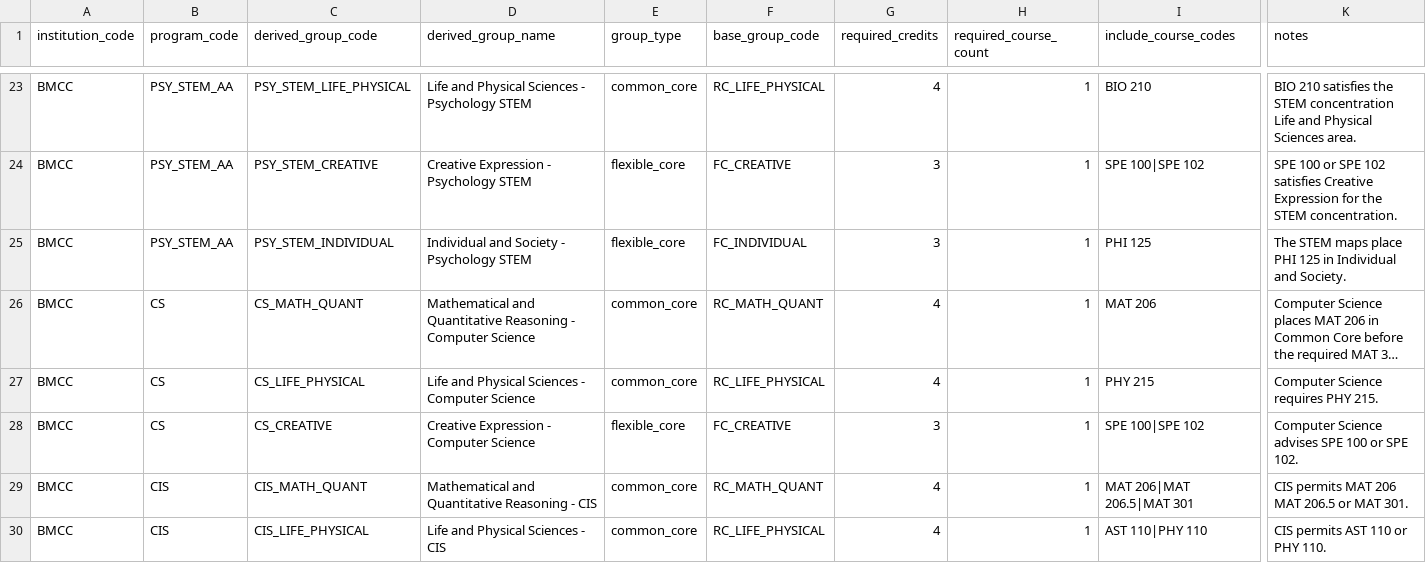
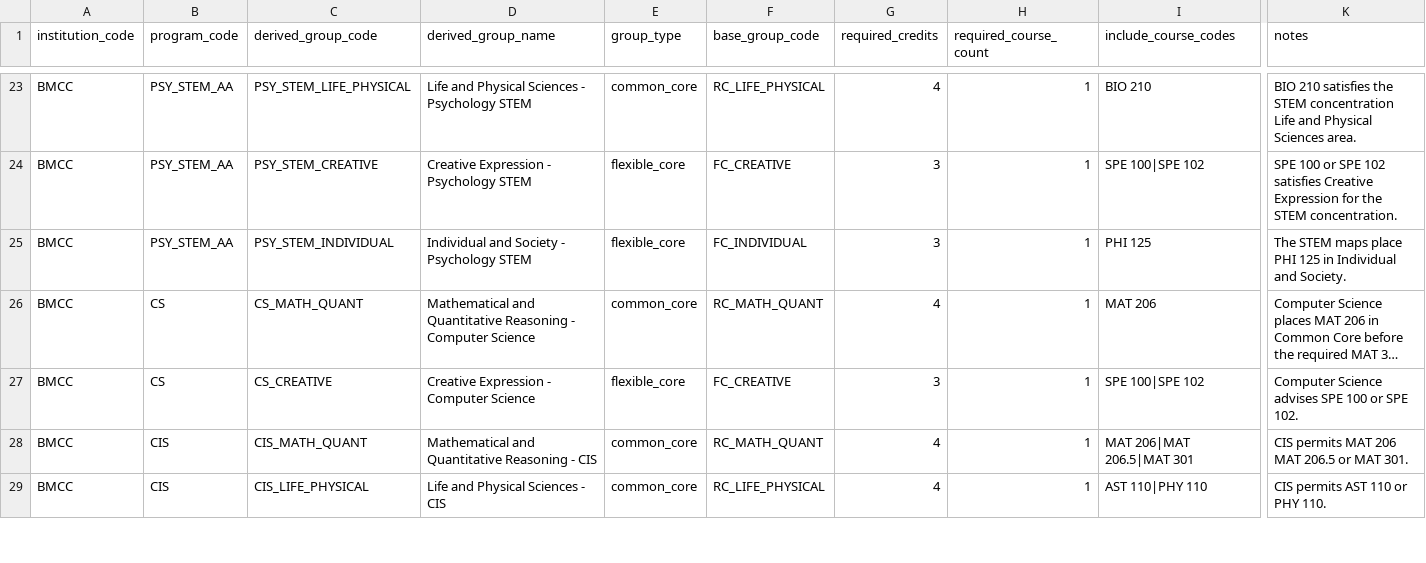
Before and after one commit to dmitrivanov/academic-advisement-system, a CSV file: docs/program_choice_group_adjustments.csv, drawn as a sheet; only a part is shown, gaps mark what is left out; long unchanged cells end in …; rows hold the shown columns only; the diff names each change by its address in the sheet, - before the commit and + after, or states it on an @@ line.

Commit message:
Model CS physics corequisite across advising engines

```diff
--- a/docs/program_choice_group_adjustments.csv
+++ b/docs/program_choice_group_adjustments.csv
-row 27: BMCC | CS | CS_LIFE_PHYSICAL | Life and Physical Sciences - Computer Science | common_core | RC_LIFE_PHYSICAL | 4 | 1 | PHY 215 | Computer Science requires PHY 215.
```
Also changed, not shown: docs/cs_courses.csv, 12 other files.
